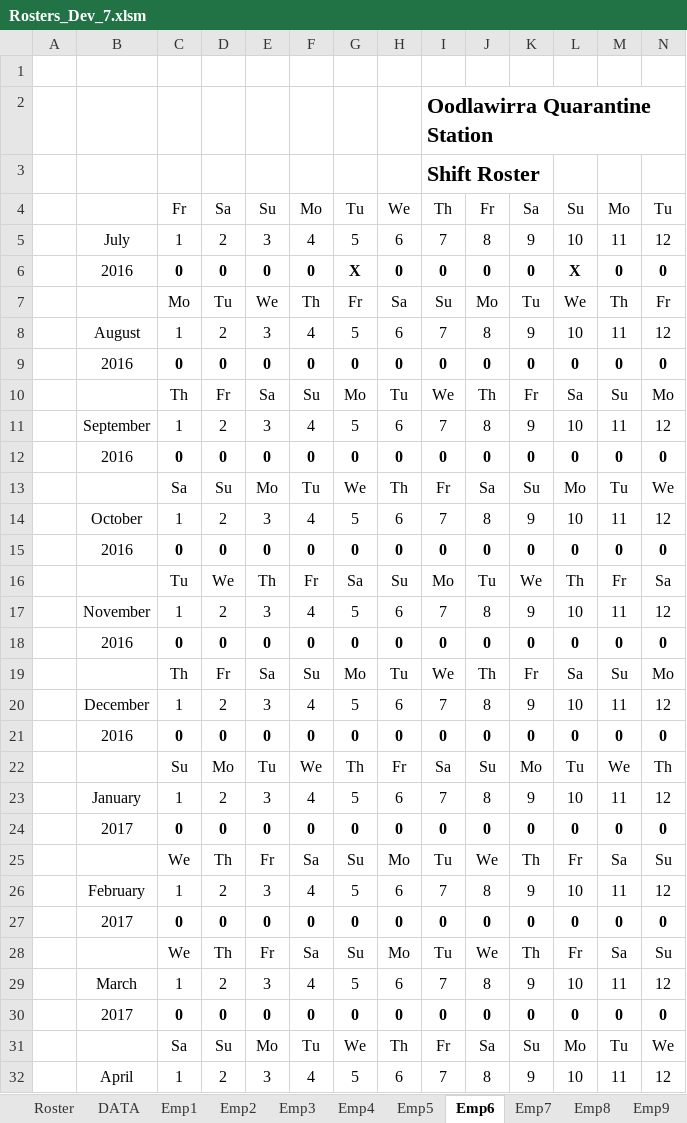
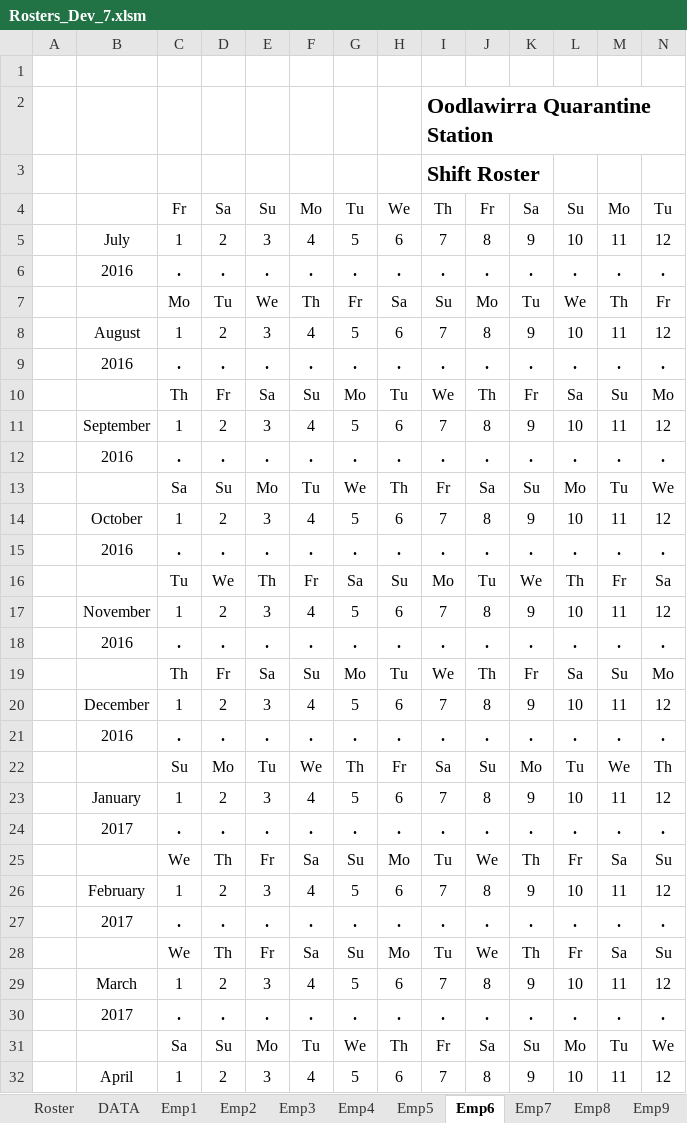
Before and after one commit to Blackpotch/Rosters17Dev, an Excel workbook: Rosters_Dev_7.xlsm, sheet Emp6, drawn as a sheet; only a part is shown; values as stored, in another font and other column widths than the file's, no borders; charts and pictures not drawn; removed rows and columns are numbered as before the commit, all else as after; rows hold the shown columns only; the diff covers the shown part only; the diff names each change by its address in the sheet, - before the commit and + after, or states it on an @@ line.

```diff
--- a/Rosters_Dev_7.xlsm (sheet Emp6)
+++ b/Rosters_Dev_7.xlsm (sheet Emp6)
-row 6:  | 2016 | 0 | 0 | 0 | 0 | X | 0 | 0 | 0 | 0 | X | 0 | 0
+row 6:  | 2016 | . | . | . | . | . | . | . | . | . | . | . | .
-row 9:  | 2016 | 0 | 0 | 0 | 0 | 0 | 0 | 0 | 0 | 0 | 0 | 0 | 0
+row 9:  | 2016 | . | . | . | . | . | . | . | . | . | . | . | .
-row 12:  | 2016 | 0 | 0 | 0 | 0 | 0 | 0 | 0 | 0 | 0 | 0 | 0 | 0
+row 12:  | 2016 | . | . | . | . | . | . | . | . | . | . | . | .
-row 15:  | 2016 | 0 | 0 | 0 | 0 | 0 | 0 | 0 | 0 | 0 | 0 | 0 | 0
+row 15:  | 2016 | . | . | . | . | . | . | . | . | . | . | . | .
-row 18:  | 2016 | 0 | 0 | 0 | 0 | 0 | 0 | 0 | 0 | 0 | 0 | 0 | 0
+row 18:  | 2016 | . | . | . | . | . | . | . | . | . | . | . | .
-row 21:  | 2016 | 0 | 0 | 0 | 0 | 0 | 0 | 0 | 0 | 0 | 0 | 0 | 0
+row 21:  | 2016 | . | . | . | . | . | . | . | . | . | . | . | .
-row 24:  | 2017 | 0 | 0 | 0 | 0 | 0 | 0 | 0 | 0 | 0 | 0 | 0 | 0
+row 24:  | 2017 | . | . | . | . | . | . | . | . | . | . | . | .
-row 27:  | 2017 | 0 | 0 | 0 | 0 | 0 | 0 | 0 | 0 | 0 | 0 | 0 | 0
+row 27:  | 2017 | . | . | . | . | . | . | . | . | . | . | . | .
-row 30:  | 2017 | 0 | 0 | 0 | 0 | 0 | 0 | 0 | 0 | 0 | 0 | 0 | 0
+row 30:  | 2017 | . | . | . | . | . | . | . | . | . | . | . | .
```
Also changed, not shown: 3 added rows and 3 removed rows elsewhere in this sheet, sheet Roster, sheet Emp10, sheet Emp11, sheet Emp12, sheet Emp7, sheet Emp8, 8 more sheets, formulas that keep their value, hidden cells, charts or pictures, 1 other file.
